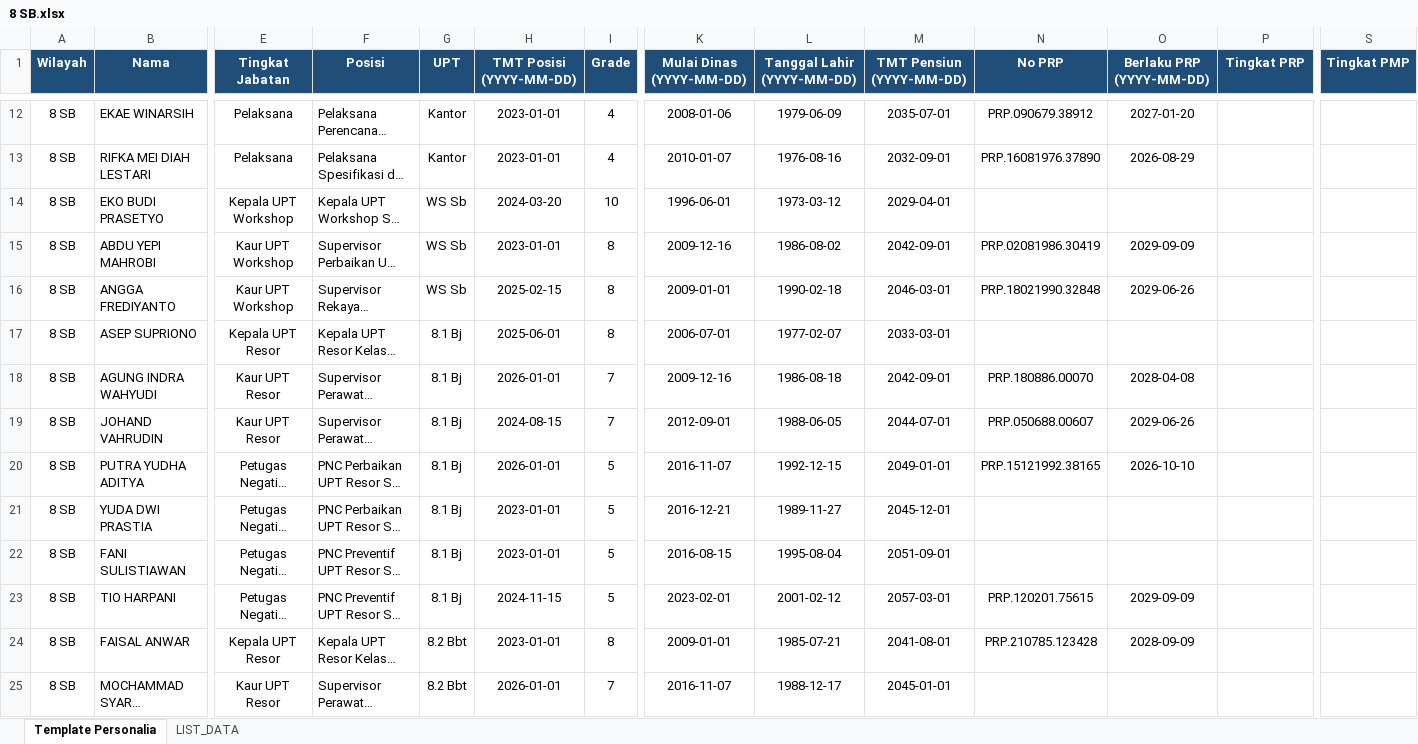
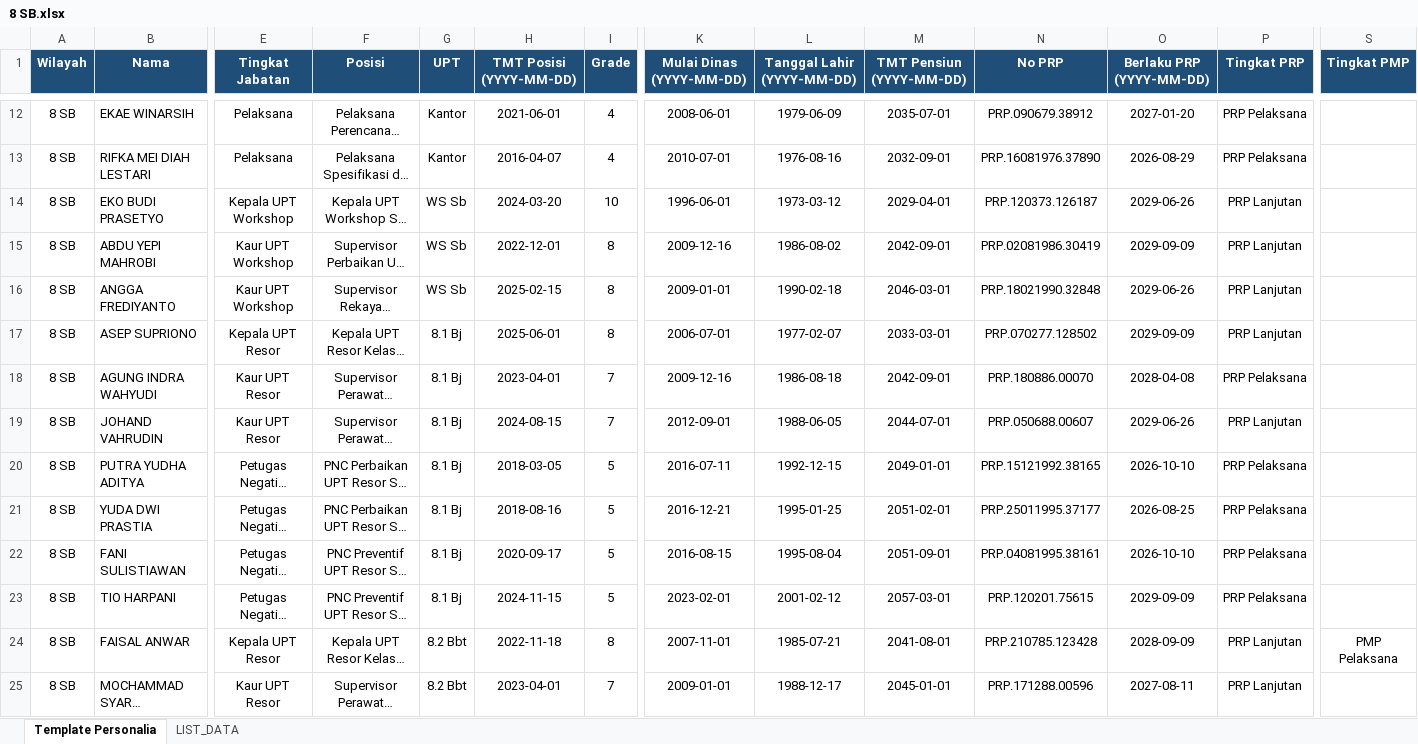
Before and after one commit to sanusizulfirmanlubis/mb52-data, an Excel workbook: data/personalia/8 SB.xlsx, sheet Template Personalia, drawn as a sheet; only a part is shown, gaps mark what is left out; long unchanged cells end in …; values as stored, in another font and other column widths than the file's, no borders; the diff covers the shown part only; the diff names each change by its address in the sheet, - before the commit and + after, or states it on an @@ line.

Commit message:
Upload file personalia via web

```diff
--- a/data/personalia/8 SB.xlsx (sheet Template Personalia)
+++ b/data/personalia/8 SB.xlsx (sheet Template Personalia)
-F12:F25 alignment: left
+F12:F25 alignment: center
-H12 (TMT Posisi (YYYY-MM-DD)): 2023-01-01
+H12 (TMT Posisi (YYYY-MM-DD)): 2021-06-01
-K12 (Mulai Dinas (YYYY-MM-DD)): 2008-01-06
+K12 (Mulai Dinas (YYYY-MM-DD)): 2008-06-01
-P12:P13 (Tingkat PRP): (empty)
+P12:P13 (Tingkat PRP): PRP Pelaksana
-H13 (TMT Posisi (YYYY-MM-DD)): 2023-01-01
+H13 (TMT Posisi (YYYY-MM-DD)): 2016-04-07
-K13 (Mulai Dinas (YYYY-MM-DD)): 2010-01-07
+K13 (Mulai Dinas (YYYY-MM-DD)): 2010-07-01
-N14 (No PRP): (empty)
+N14 (No PRP): PRP.120373.126187
-O14 (Berlaku PRP (YYYY-MM-DD)): (empty)
+O14 (Berlaku PRP (YYYY-MM-DD)): 2029-06-26
-P14:P17 (Tingkat PRP): (empty)
+P14:P17 (Tingkat PRP): PRP Lanjutan
-H15 (TMT Posisi (YYYY-MM-DD)): 2023-01-01
+H15 (TMT Posisi (YYYY-MM-DD)): 2022-12-01
-N17 (No PRP): (empty)
+N17 (No PRP): PRP.070277.128502
-O17 (Berlaku PRP (YYYY-MM-DD)): (empty)
+O17 (Berlaku PRP (YYYY-MM-DD)): 2029-09-09
-H18 (TMT Posisi (YYYY-MM-DD)): 2026-01-01
+H18 (TMT Posisi (YYYY-MM-DD)): 2023-04-01
-P18 (Tingkat PRP): (empty)
+P18 (Tingkat PRP): PRP Pelaksana
-P19 (Tingkat PRP): (empty)
+P19 (Tingkat PRP): PRP Lanjutan
-H20 (TMT Posisi (YYYY-MM-DD)): 2026-01-01
+H20 (TMT Posisi (YYYY-MM-DD)): 2018-03-05
-K20 (Mulai Dinas (YYYY-MM-DD)): 2016-11-07
+K20 (Mulai Dinas (YYYY-MM-DD)): 2016-07-11
-P20:P23 (Tingkat PRP): (empty)
+P20:P23 (Tingkat PRP): PRP Pelaksana
-H21 (TMT Posisi (YYYY-MM-DD)): 2023-01-01
+H21 (TMT Posisi (YYYY-MM-DD)): 2018-08-16
-L21 (Tanggal Lahir (YYYY-MM-DD)): 1989-11-27
+L21 (Tanggal Lahir (YYYY-MM-DD)): 1995-01-25
-M21 (TMT Pensiun (YYYY-MM-DD)): 2045-12-01
+M21 (TMT Pensiun (YYYY-MM-DD)): 2051-02-01
-N21 (No PRP): (empty)
+N21 (No PRP): PRP.25011995.37177
-O21 (Berlaku PRP (YYYY-MM-DD)): (empty)
+O21 (Berlaku PRP (YYYY-MM-DD)): 2026-08-25
-H22 (TMT Posisi (YYYY-MM-DD)): 2023-01-01
+H22 (TMT Posisi (YYYY-MM-DD)): 2020-09-17
-N22 (No PRP): (empty)
+N22 (No PRP): PRP.04081995.38161
-O22 (Berlaku PRP (YYYY-MM-DD)): (empty)
+O22 (Berlaku PRP (YYYY-MM-DD)): 2026-10-10
-H24 (TMT Posisi (YYYY-MM-DD)): 2023-01-01
+H24 (TMT Posisi (YYYY-MM-DD)): 2022-11-18
-K24 (Mulai Dinas (YYYY-MM-DD)): 2009-01-01
+K24 (Mulai Dinas (YYYY-MM-DD)): 2007-11-01
-P24:P25 (Tingkat PRP): (empty)
+P24:P25 (Tingkat PRP): PRP Lanjutan
-S24 (Tingkat PMP): (empty)
+S24 (Tingkat PMP): PMP Pelaksana
-H25 (TMT Posisi (YYYY-MM-DD)): 2026-01-01
+H25 (TMT Posisi (YYYY-MM-DD)): 2023-04-01
-K25 (Mulai Dinas (YYYY-MM-DD)): 2016-11-07
+K25 (Mulai Dinas (YYYY-MM-DD)): 2009-01-01
-N25 (No PRP): (empty)
+N25 (No PRP): PRP.171288.00596
-O25 (Berlaku PRP (YYYY-MM-DD)): (empty)
+O25 (Berlaku PRP (YYYY-MM-DD)): 2027-08-11
```
Also changed, not shown: 276 edited cells and cell formats elsewhere in this sheet, sheet LIST_DATA.
